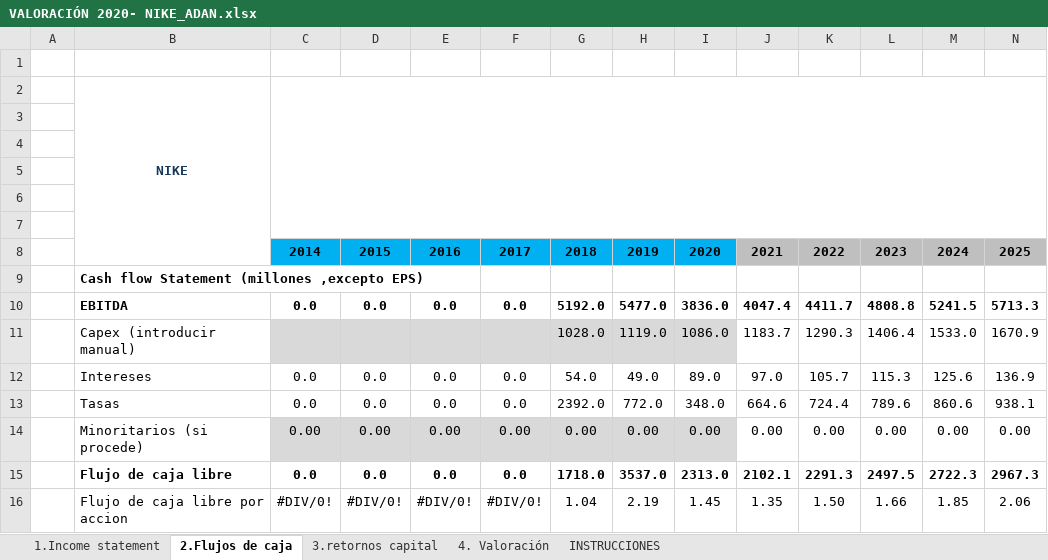
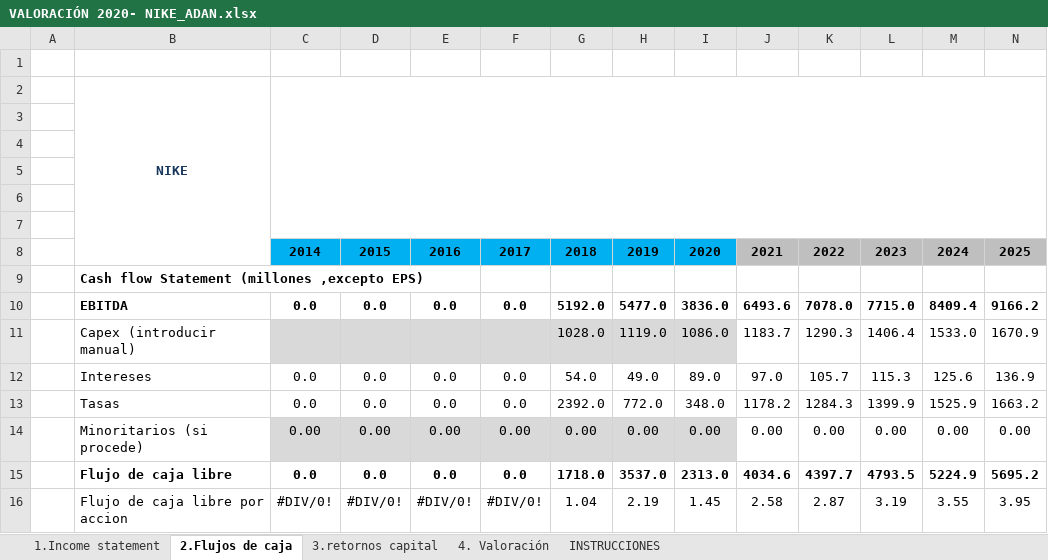
Before and after one commit to adanpalma/artedeinvertir, an Excel workbook: Platillas de Valoracion/Primeras Valoraciones/Consumo/VALORACIÓN 2020- NIKE_ADAN.xlsx, sheet 2.Flujos de caja, drawn as a sheet; values as stored, in another font and other column widths than the file's, no borders; the diff names each change by its address in the sheet, - before the commit and + after, or states it on an @@ line.

```diff
--- a/Platillas de Valoracion/Primeras Valoraciones/Consumo/VALORACIÓN 2020- NIKE_ADAN.xlsx (sheet 2.Flujos de caja)
+++ b/Platillas de Valoracion/Primeras Valoraciones/Consumo/VALORACIÓN 2020- NIKE_ADAN.xlsx (sheet 2.Flujos de caja)
-J10: 4047.4
+J10: 6493.6
-K10: 4411.7
+K10: 7078.0
-L10: 4808.8
+L10: 7715.0
-M10: 5241.5
+M10: 8409.4
-N10: 5713.3
+N10: 9166.2
-J13: 664.6
+J13: 1178.2
-K13: 724.4
+K13: 1284.3
-L13: 789.6
+L13: 1399.9
-M13: 860.6
+M13: 1525.9
-N13: 938.1
+N13: 1663.2
-J15: 2102.1
+J15: 4034.6
-K15: 2291.3
+K15: 4397.7
-L15: 2497.5
+L15: 4793.5
-M15: 2722.3
+M15: 5224.9
-N15: 2967.3
+N15: 5695.2
-J16: 1.35
+J16: 2.58
-K16: 1.50
+K16: 2.87
-L16: 1.66
+L16: 3.19
-M16: 1.85
+M16: 3.55
-N16: 2.06
+N16: 3.95
```
Also changed, not shown: sheet 4. Valoración, sheet 3.retornos capital, sheet 1.Income statement, charts or pictures, Platillas de Valoracion/Primeras Valoraciones/PLANTILLA DE VALORACIÓN 2020 - vacía.xlsx, 21 other files.
